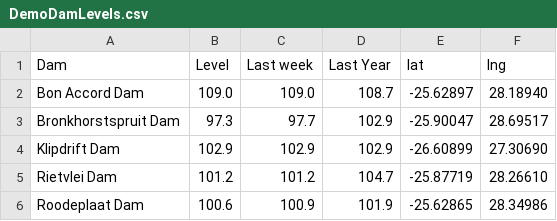
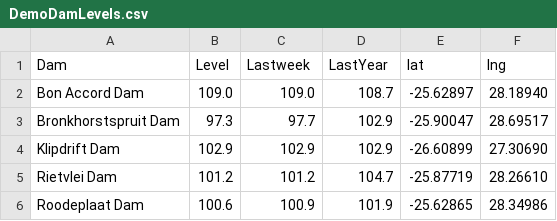
Before and after one commit to raramai-coder/watersaver, a CSV file: public/Data/DemoDamLevels.csv, drawn as a sheet.

```diff
--- a/public/Data/DemoDamLevels.csv
+++ b/public/Data/DemoDamLevels.csv
@@ -1,2 +1,2 @@
-Dam;Level;Last week;Last Year;lat;lng
+Dam;Level;Lastweek;LastYear;lat;lng
 Bon Accord Dam;109.0;109.0;108.7;-25.62897;28.18940
```
Also changed, not shown: 1 other file.
